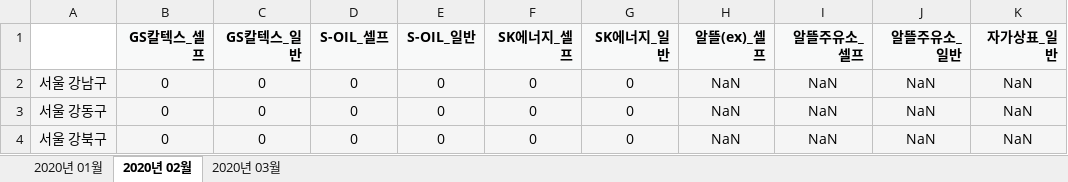
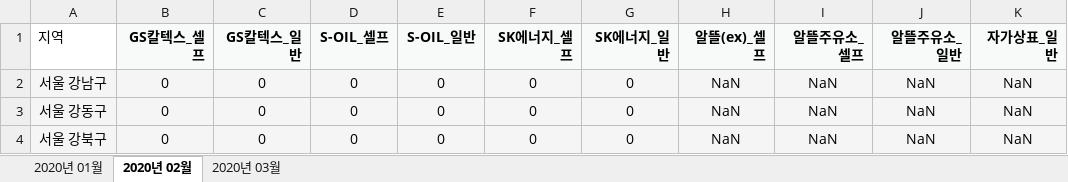
Before and after one commit to KIM-YONG-HA/PYTHON101, an Excel workbook: pandas_note/data/file_sample.xlsx, sheet 2020년 02월, drawn as a sheet; only a part is shown; values as stored, in another font and other column widths than the file's, no borders; the diff names each change by its address in the sheet, - before the commit and + after, or states it on an @@ line.

```diff
--- a/pandas_note/data/file_sample.xlsx (sheet 2020년 02월)
+++ b/pandas_note/data/file_sample.xlsx (sheet 2020년 02월)
-A1: (empty)
+A1: 지역
```
Also changed, not shown: sheet 2020년 03월, sheet 2020년 01월, 11 other files.
